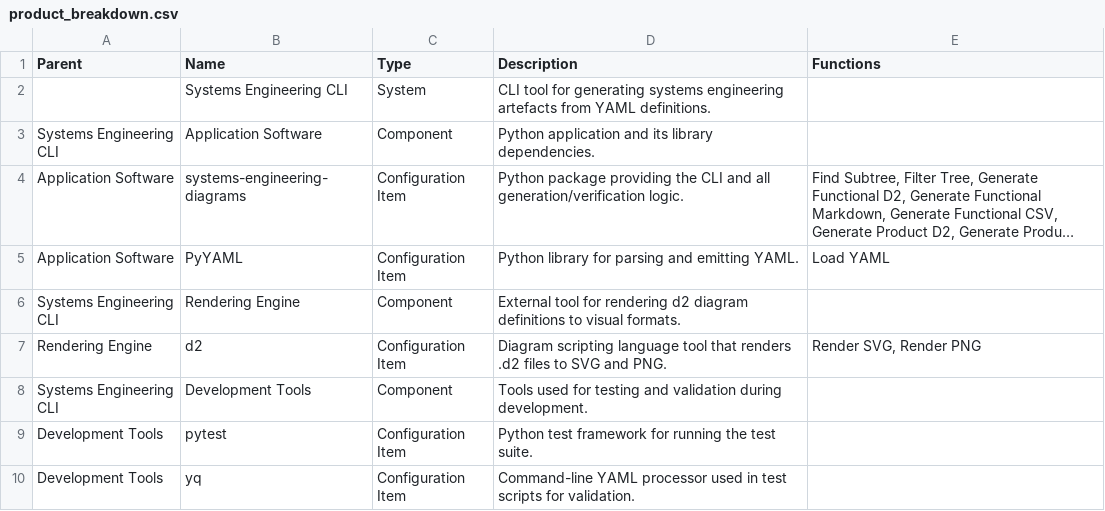
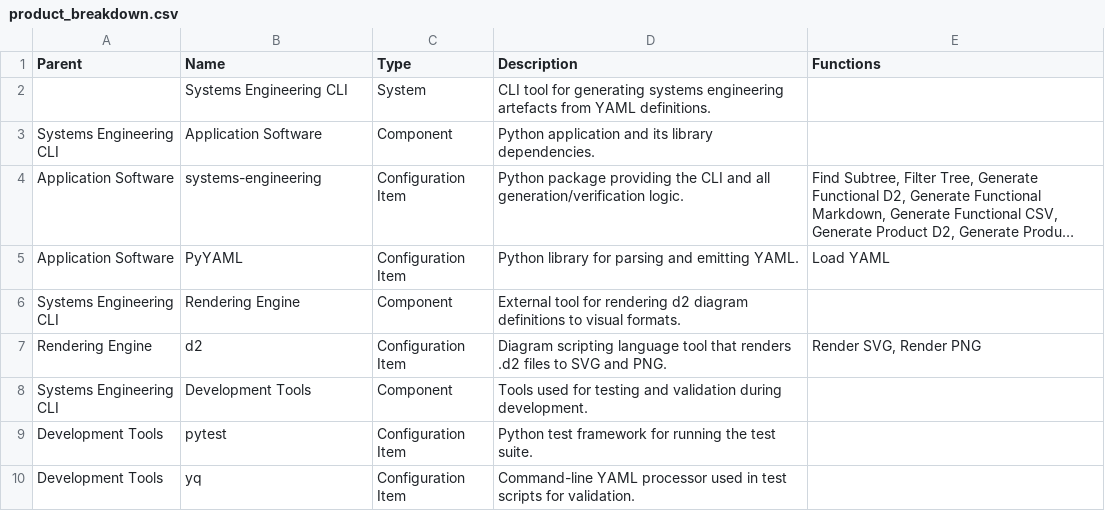
Before and after one commit to aidanns/systems-engineering, a CSV file: design/product_breakdown.csv, drawn as a sheet; long unchanged cells end in …; the diff names each change by its address in the sheet, - before the commit and + after, or states it on an @@ line.

```diff
--- a/design/product_breakdown.csv
+++ b/design/product_breakdown.csv
-B4 (Name): systems-engineering-diagrams
+B4 (Name): systems-engineering
```
Also changed, not shown: 6 other files.
